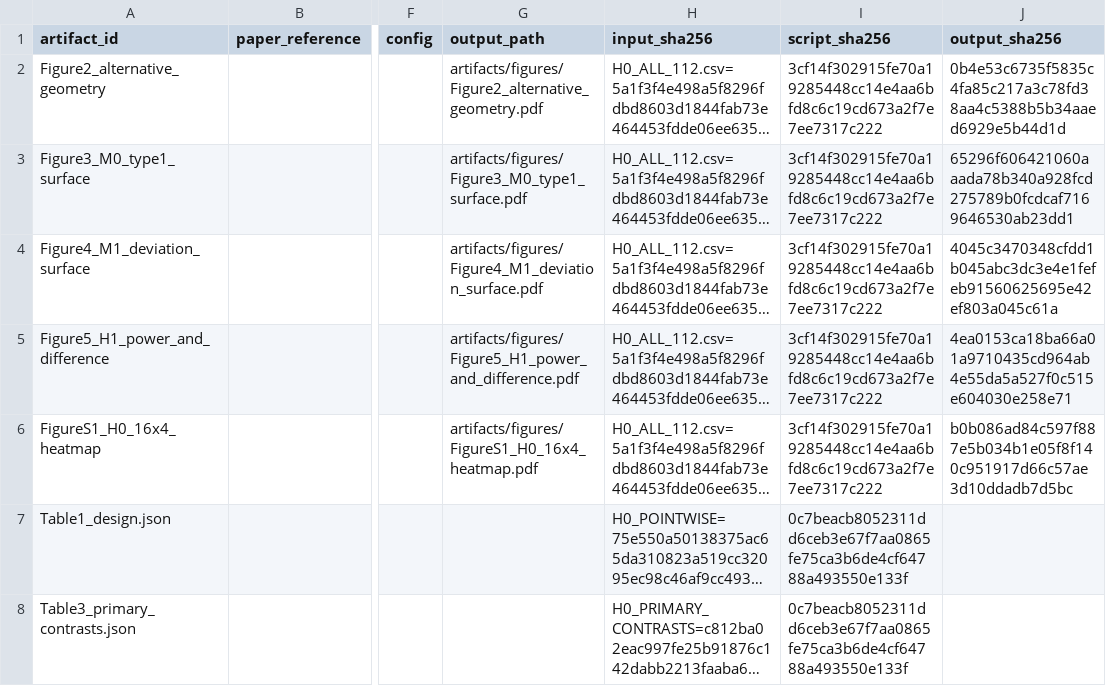
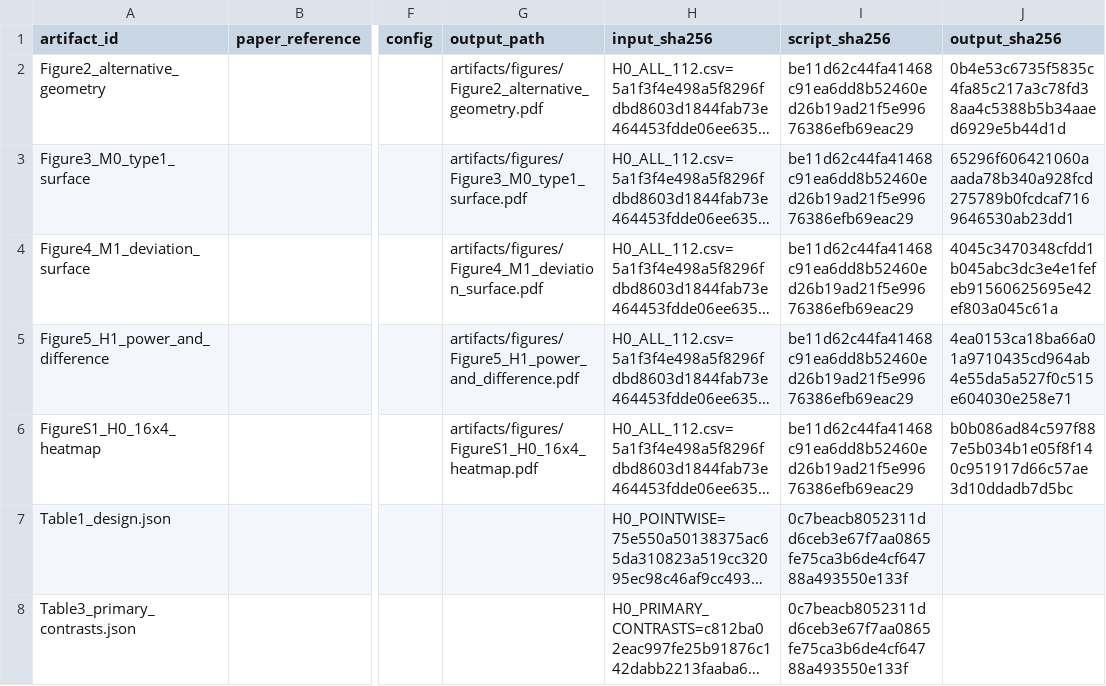
Before and after one commit to dw0911/owtda-calibration, a CSV file: reproducibility/ARTIFACT_INDEX.csv, drawn as a sheet; only a part is shown, gaps mark what is left out; long unchanged cells end in …; the diff names each change by its address in the sheet, - before the commit and + after, or states it on an @@ line.

Commit message:
fix(release): 修复 Ruff 16 项、确定性清单生成与版本号同步
- Ruff：C408/UP031/F841 三处 + EXE001 12 项脚本可执行位
- 清单确定性：路径排序 as_posix、JSON 显式 LF、workflow 顺序 index->manifest->sums
- release workflow：PDF 附件改用 git show HEAD（避免编译后哈希漂移）
- 版本号统一 v1.1.1-paper（CITATION/README/DCA/S5）
- README 对齐：M1 描述、表 1-5 声明、哈希 vs 复现区分、S5 说明

```diff
--- a/reproducibility/ARTIFACT_INDEX.csv
+++ b/reproducibility/ARTIFACT_INDEX.csv
-I2:I6 (script_sha256): 3cf14f302915fe70a19285448cc14e4aa6bfd8c6c19cd673a2f7e7ee7317c222
+I2:I6 (script_sha256): be11d62c44fa41468c91ea6dd8b52460ed26b19ad21f5e99676386efb69eac29
```
Also changed, not shown: 34 other files.
